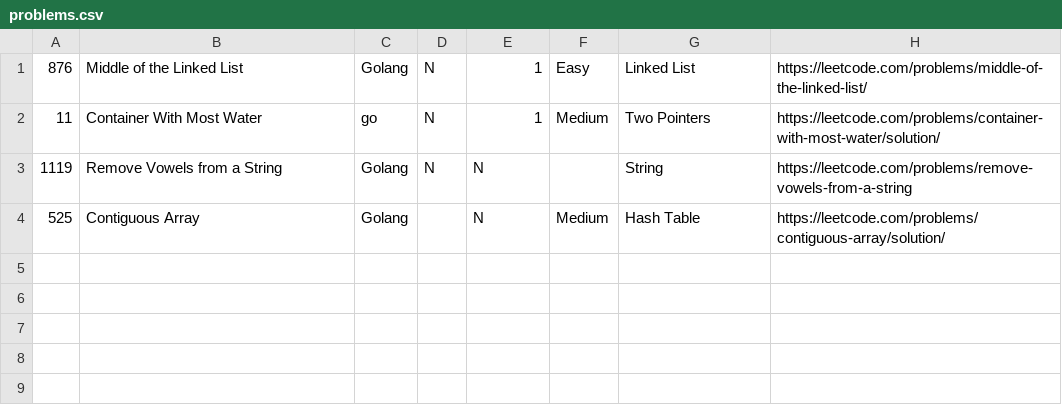
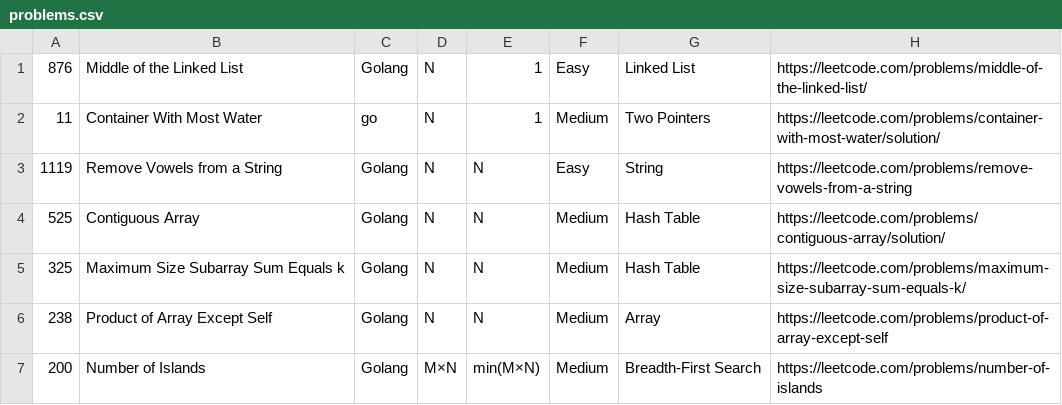
Before and after one commit to AyoubEd-zz/leetcode, a CSV file: add new problems tool/problems.csv, drawn as a sheet.

Commit message:
update tool

```diff
--- a/add new problems tool/problems.csv
+++ b/add new problems tool/problems.csv
@@ -2,3 +2,6 @@
 11,Container With Most Water,go,N,1,Medium,Two Pointers,https://leetcode.com/problems/container-with-most-water/solution/
-1119,Remove Vowels from a String,Golang,N,N,,String,https://leetcode.com/problems/remove-vowels-from-a-string
-525,Contiguous Array,Golang,,N,Medium,Hash Table,https://leetcode.com/problems/contiguous-array/solution/
+1119,Remove Vowels from a String,Golang,N,N,Easy,String,https://leetcode.com/problems/remove-vowels-from-a-string
+525,Contiguous Array,Golang,N,N,Medium,Hash Table,https://leetcode.com/problems/contiguous-array/solution/
+325,Maximum Size Subarray Sum Equals k,Golang,N,N,Medium,Hash Table,https://leetcode.com/problems/maximum-size-subarray-sum-equals-k/
+238,Product of Array Except Self,Golang,N,N,Medium,Array,https://leetcode.com/problems/product-of-array-except-self
+200,Number of Islands,Golang,M×N,min(M×N),Medium,Breadth-First Search,https://leetcode.com/problems/number-of-islands
```
Also changed, not shown: 2 other files.
